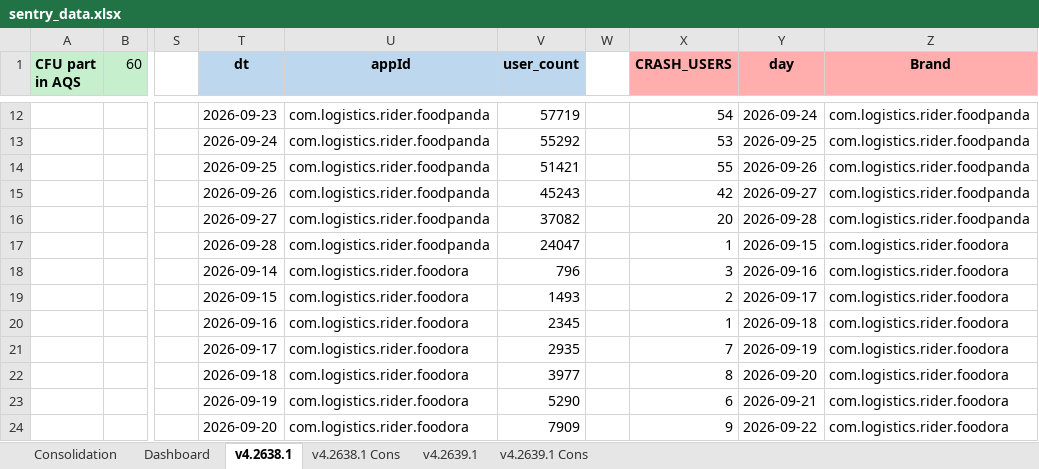
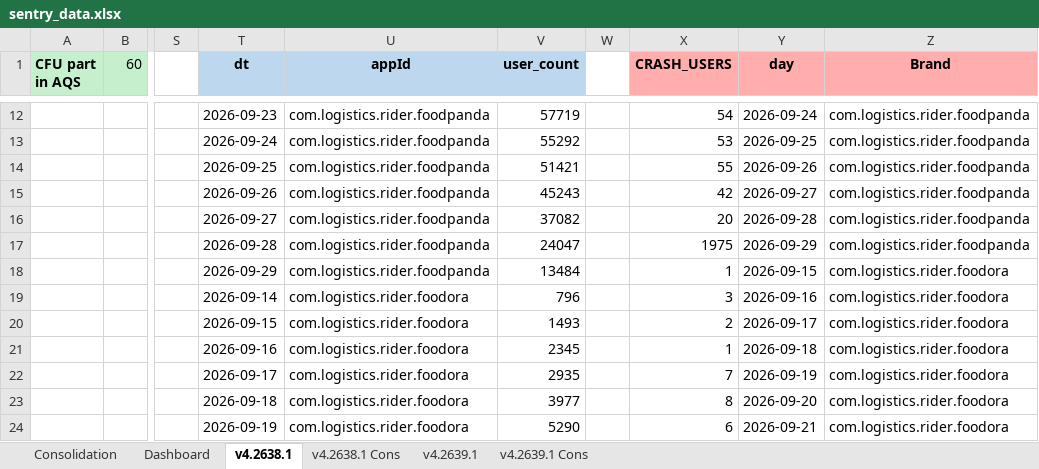
Before and after one commit to shilpa-bansal0401/rider-app-ios-reliability-dashboard, an Excel workbook: consolidation_report/sentry_data.xlsx, sheet v4.2638.1, drawn as a sheet; only a part is shown, gaps mark what is left out; values as stored, in another font and other column widths than the file's, no borders; the diff covers the shown part only; the diff names each change by its address in the sheet, - before the commit and + after, or states it on an @@ line.

Commit message:
Updated the report to impact the crashes for firebase

```diff
--- a/consolidation_report/sentry_data.xlsx (sheet v4.2638.1)
+++ b/consolidation_report/sentry_data.xlsx (sheet v4.2638.1)
-X17 (CRASH_USERS): 1
+X17 (CRASH_USERS): 1975
-Y17 (day): 2026-09-15
+Y17 (day): 2026-09-29
-Z17 (Brand): com.logistics.rider.foodora
+Z17 (Brand): com.logistics.rider.foodpanda
-T18 (dt): 2026-09-14
+T18 (dt): 2026-09-29
-U18 (appId): com.logistics.rider.foodora
+U18 (appId): com.logistics.rider.foodpanda
-V18 (user_count): 796
+V18 (user_count): 13484
-X18 (CRASH_USERS): 3
+X18 (CRASH_USERS): 1
-Y18 (day): 2026-09-16
+Y18 (day): 2026-09-15
-T19 (dt): 2026-09-15
+T19 (dt): 2026-09-14
-V19 (user_count): 1493
+V19 (user_count): 796
-X19 (CRASH_USERS): 2
+X19 (CRASH_USERS): 3
-Y19 (day): 2026-09-17
+Y19 (day): 2026-09-16
-T20 (dt): 2026-09-16
+T20 (dt): 2026-09-15
-V20 (user_count): 2345
+V20 (user_count): 1493
-X20 (CRASH_USERS): 1
+X20 (CRASH_USERS): 2
-Y20 (day): 2026-09-18
+Y20 (day): 2026-09-17
-T21 (dt): 2026-09-17
+T21 (dt): 2026-09-16
-V21 (user_count): 2935
+V21 (user_count): 2345
-X21 (CRASH_USERS): 7
+X21 (CRASH_USERS): 1
-Y21 (day): 2026-09-19
+Y21 (day): 2026-09-18
-T22 (dt): 2026-09-18
+T22 (dt): 2026-09-17
-V22 (user_count): 3977
+V22 (user_count): 2935
-X22 (CRASH_USERS): 8
+X22 (CRASH_USERS): 7
-Y22 (day): 2026-09-20
+Y22 (day): 2026-09-19
-T23 (dt): 2026-09-19
+T23 (dt): 2026-09-18
-V23 (user_count): 5290
+V23 (user_count): 3977
-X23 (CRASH_USERS): 6
+X23 (CRASH_USERS): 8
-Y23 (day): 2026-09-21
+Y23 (day): 2026-09-20
-T24 (dt): 2026-09-20
+T24 (dt): 2026-09-19
-V24 (user_count): 7909
+V24 (user_count): 5290
-X24 (CRASH_USERS): 9
+X24 (CRASH_USERS): 6
-Y24 (day): 2026-09-22
+Y24 (day): 2026-09-21
```
Also changed, not shown: other rows of this sheet, sheet Dashboard, sheet v4.2639.1, sheet Consolidation, 3 other files.
